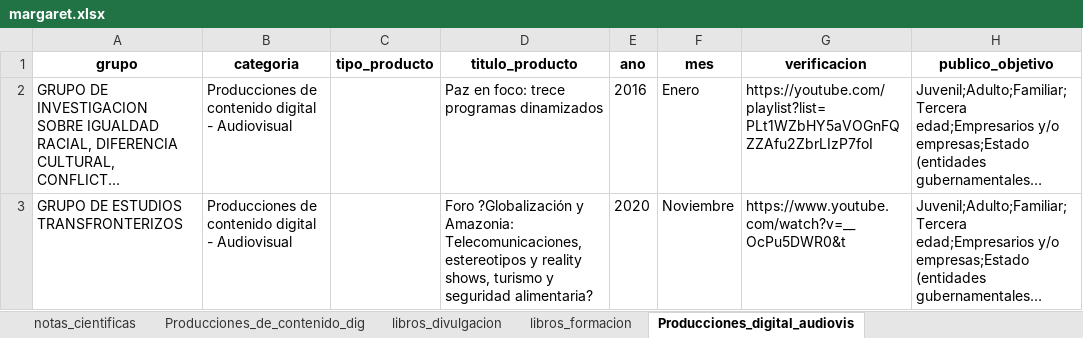
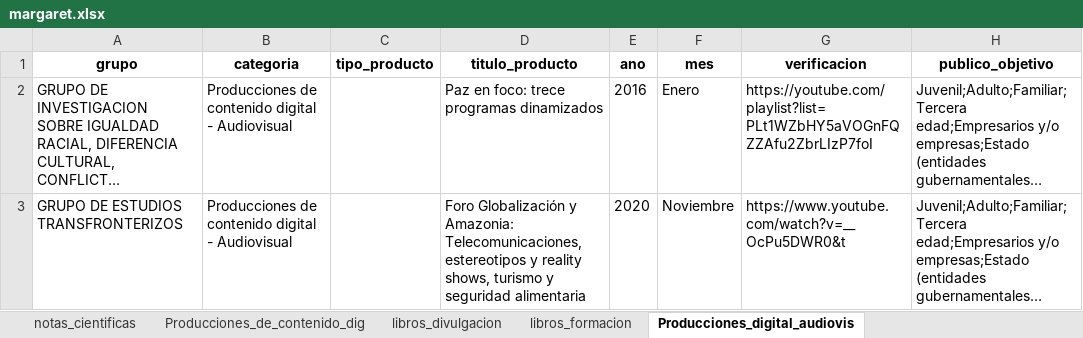
Before and after one commit to Hufrinconlo/margareth, an Excel workbook: margaret.xlsx, sheet Producciones_digital_audiovis, drawn as a sheet; only a part is shown; long unchanged cells end in …; values as stored, in another font and other column widths than the file's, no borders; the diff names each change by its address in the sheet, - before the commit and + after, or states it on an @@ line.

```diff
--- a/margaret.xlsx (sheet Producciones_digital_audiovis)
+++ b/margaret.xlsx (sheet Producciones_digital_audiovis)
-D3 (titulo_producto): Foro ?Globalización y Amazonia: Telecomunicaciones, estereotipos y reality shows, turismo y seguridad alimentaria?
+D3 (titulo_producto): Foro Globalización y Amazonia: Telecomunicaciones, estereotipos y reality shows, turismo y seguridad alimentaria
```
Also changed, not shown: sheet eventos_cientificos, sheet grupo_researcher_cleaned, sheet redes_conocimiento, sheet generacion_contenido_virtual, sheet generacion_contenido_impreso, sheet espacios_participacion, 1 more sheet, 3 other files.
